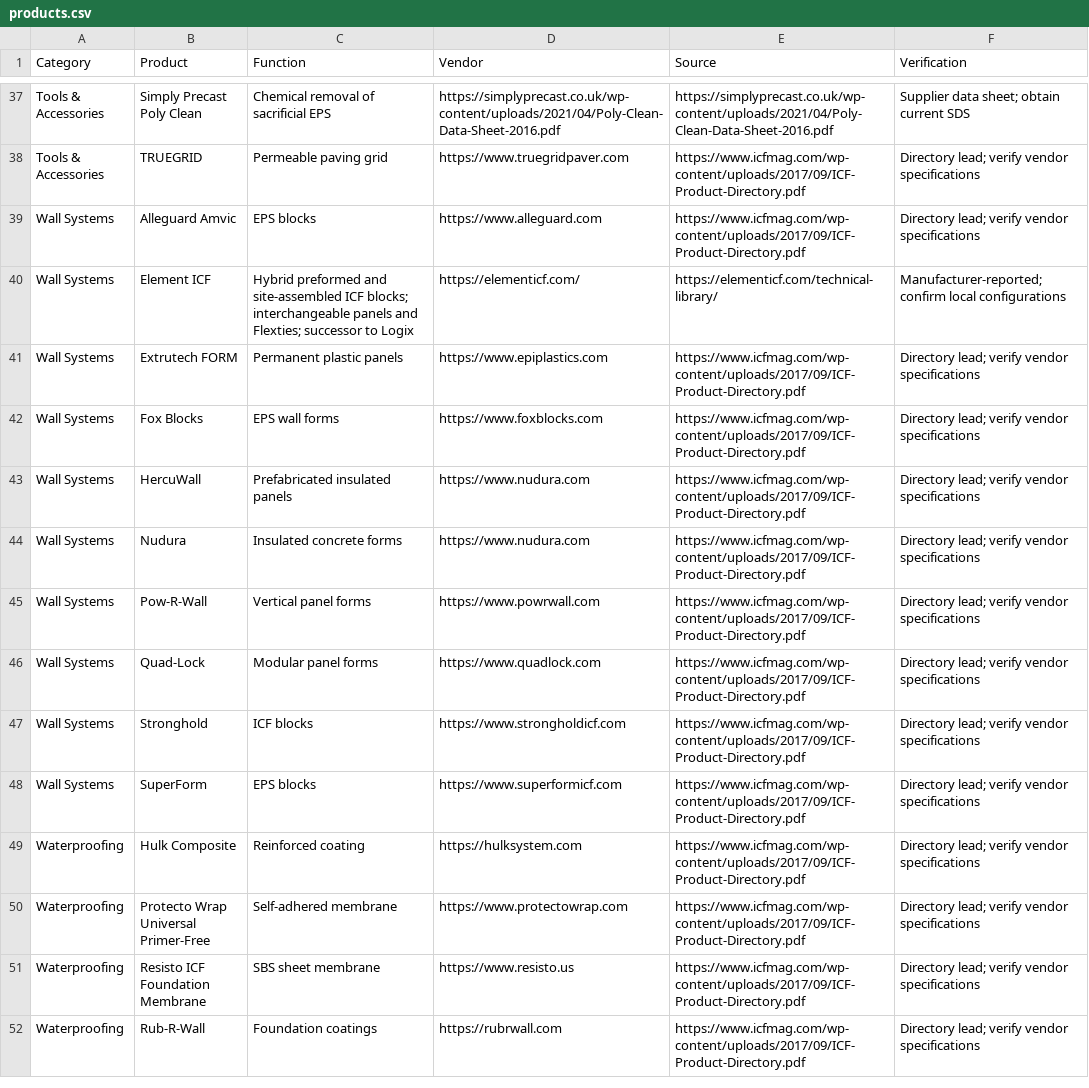
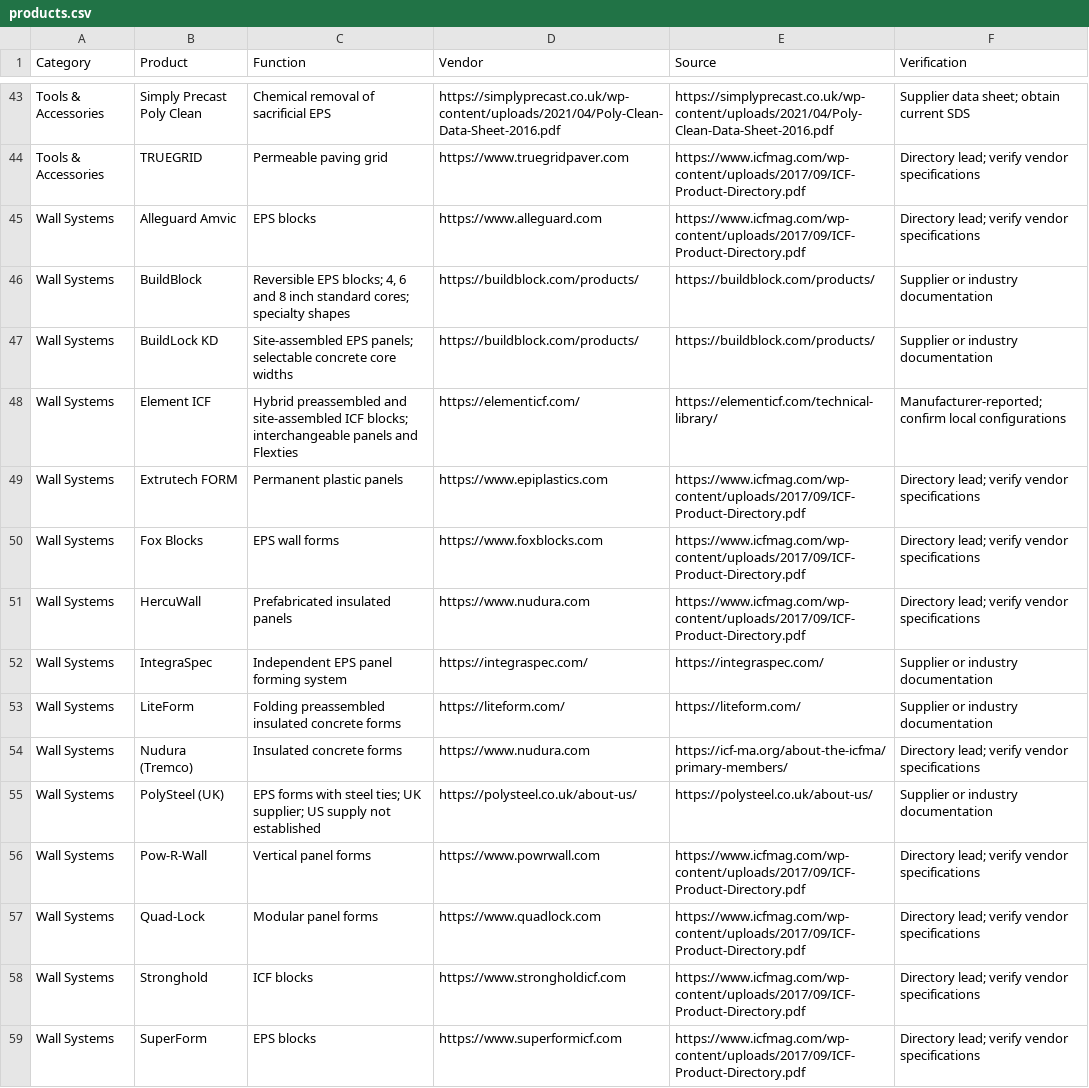
Before and after one commit to cmc0619/icf-product-guide-2026, a CSV file: products.csv, drawn as a sheet; only a part is shown, gaps mark what is left out; the shorter side is filled out with more unchanged rows; the diff covers the shown part only.

Commit message:
Expand current ICF brands and compatible systems; normalize categories

```diff
--- a/products.csv
+++ b/products.csv
@@ -39,3 +45,5 @@
 "Wall Systems","Alleguard Amvic","EPS blocks","https://www.alleguard.com","https://www.icfmag.com/wp-content/uploads/2017/09/ICF-Product-Directory.pdf","Directory lead; verify vendor specifications"
-"Wall Systems","Element ICF","Hybrid preformed and site-assembled ICF blocks; interchangeable panels and Flexties; successor to Logix","https://elementicf.com/","https://elementicf.com/technical-library/","Manufacturer-reported; confirm local configurations"
+"Wall Systems","BuildBlock","Reversible EPS blocks; 4, 6 and 8 inch standard cores; specialty shapes","https://buildblock.com/products/","https://buildblock.com/products/","Supplier or industry documentation"
+"Wall Systems","BuildLock KD","Site-assembled EPS panels; selectable concrete core widths","https://buildblock.com/products/","https://buildblock.com/products/","Supplier or industry documentation"
+"Wall Systems","Element ICF","Hybrid preassembled and site-assembled ICF blocks; interchangeable panels and Flexties","https://elementicf.com/","https://elementicf.com/technical-library/","Manufacturer-reported; confirm local configurations"
 "Wall Systems","Extrutech FORM","Permanent plastic panels","https://www.epiplastics.com","https://www.icfmag.com/wp-content/uploads/2017/09/ICF-Product-Directory.pdf","Directory lead; verify vendor specifications"
@@ -43,3 +51,6 @@
 "Wall Systems","HercuWall","Prefabricated insulated panels","https://www.nudura.com","https://www.icfmag.com/wp-content/uploads/2017/09/ICF-Product-Directory.pdf","Directory lead; verify vendor specifications"
-"Wall Systems","Nudura","Insulated concrete forms","https://www.nudura.com","https://www.icfmag.com/wp-content/uploads/2017/09/ICF-Product-Directory.pdf","Directory lead; verify vendor specifications"
+"Wall Systems","IntegraSpec","Independent EPS panel forming system","https://integraspec.com/","https://integraspec.com/","Supplier or industry documentation"
+"Wall Systems","LiteForm","Folding preassembled insulated concrete forms","https://liteform.com/","https://liteform.com/","Supplier or industry documentation"
+"Wall Systems","Nudura (Tremco)","Insulated concrete forms","https://www.nudura.com","https://icf-ma.org/about-the-icfma/primary-members/","Directory lead; verify vendor specifications"
+"Wall Systems","PolySteel (UK)","EPS forms with steel ties; UK supplier; US supply not established","https://polysteel.co.uk/about-us/","https://polysteel.co.uk/about-us/","Supplier or industry documentation"
 "Wall Systems","Pow-R-Wall","Vertical panel forms","https://www.powrwall.com","https://www.icfmag.com/wp-content/uploads/2017/09/ICF-Product-Directory.pdf","Directory lead; verify vendor specifications"
```
Also changed, not shown: 11 added rows, 3 removed rows, 2 moved rows and 2 edited cells elsewhere in this file.
